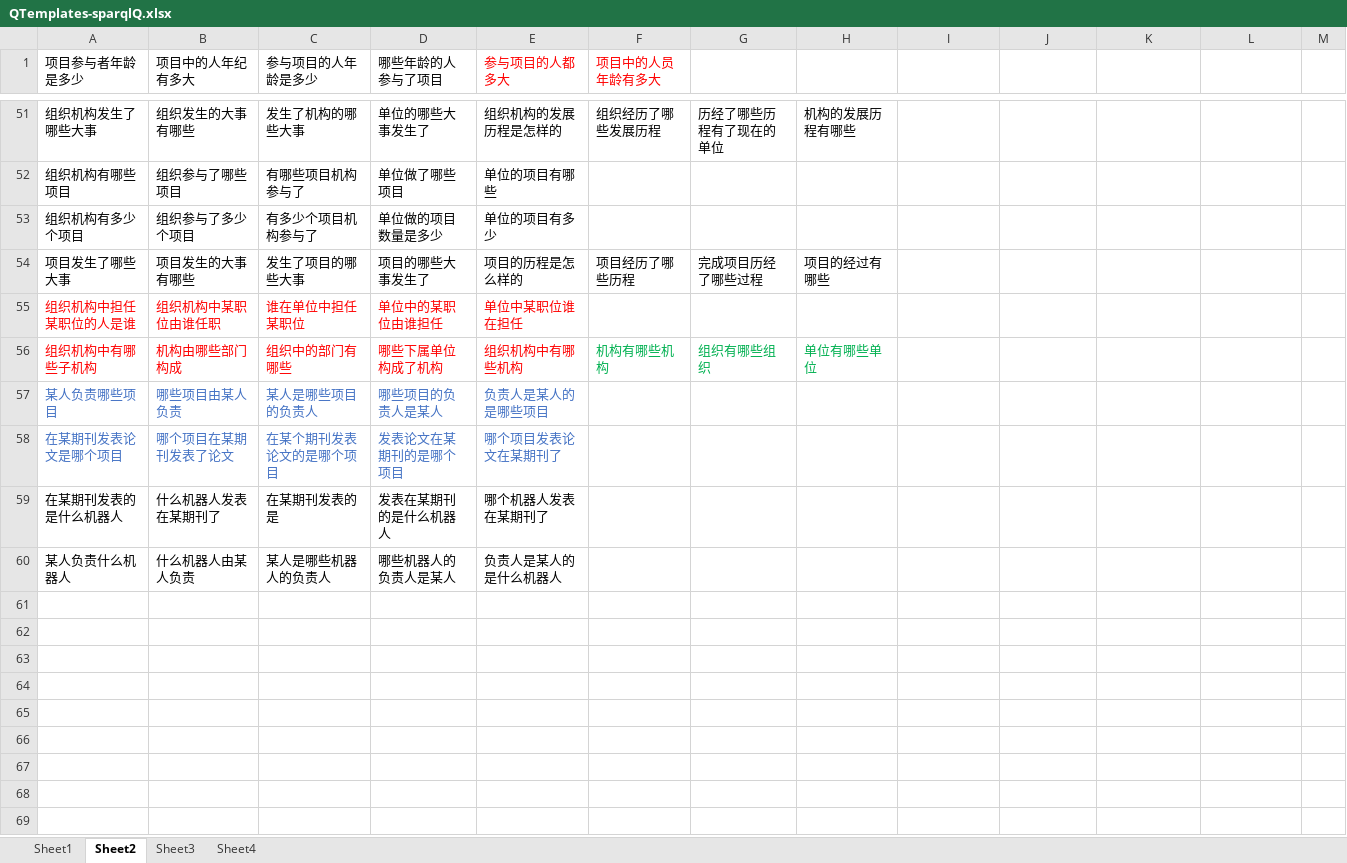
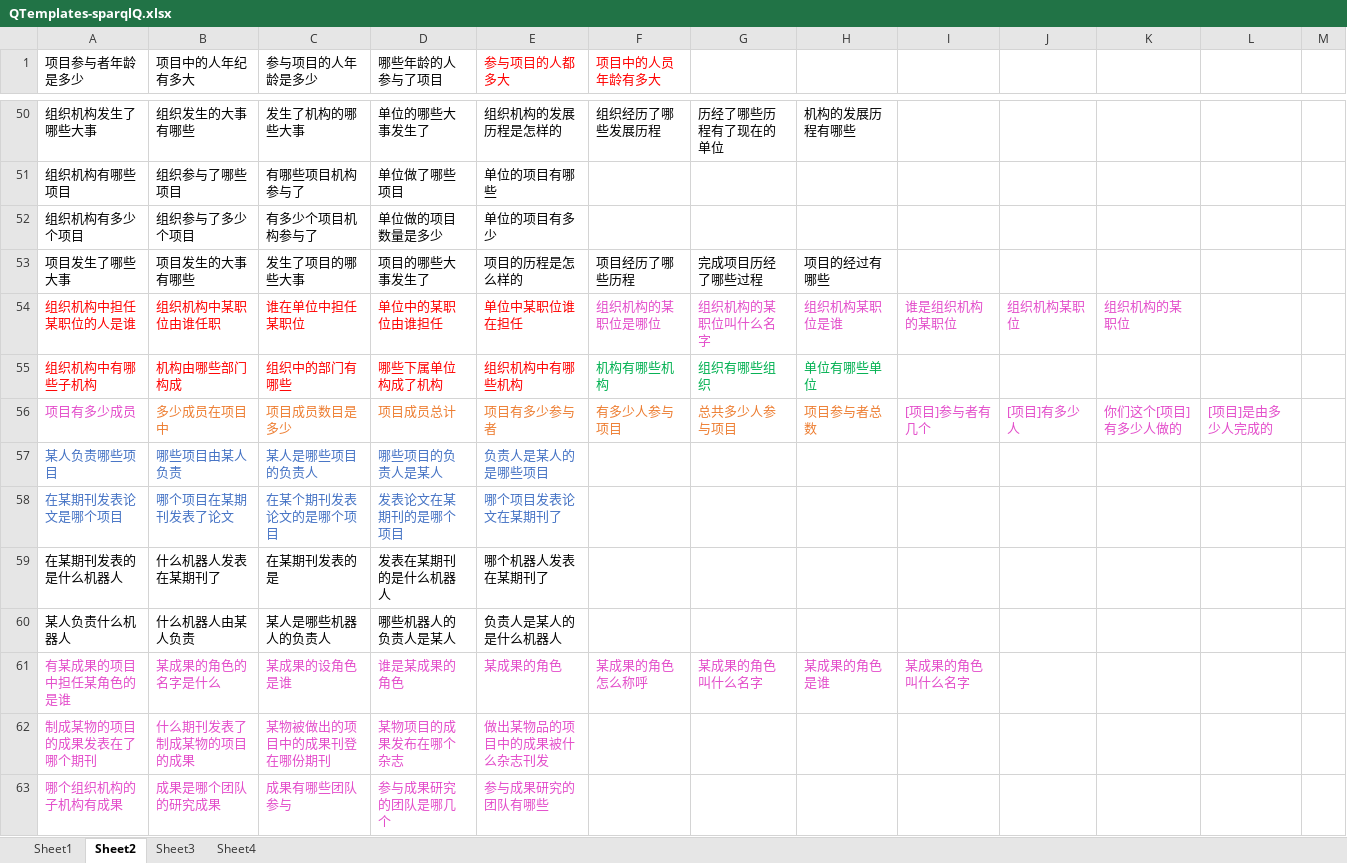
Before and after one commit to longmanplus/RoboCloudBrain, an Excel workbook: KBQA/QTemplates-sparqlQ.xlsx, sheet Sheet2, drawn as a sheet; only a part is shown, gaps mark what is left out; values as stored, in another font and other column widths than the file's, no borders; addresses are those after the commit; the diff covers the shown part only; the diff names each change by its address in the sheet, - before the commit and + after, or states it on an @@ line.

```diff
--- a/KBQA/QTemplates-sparqlQ.xlsx (sheet Sheet2)
+++ b/KBQA/QTemplates-sparqlQ.xlsx (sheet Sheet2)
-F54 (项目中的人员年龄有多大): (empty)
+F54 (项目中的人员年龄有多大): 组织机构的某职位是哪位
-G54: (empty)
+G54: 组织机构的某职位叫什么名字
-H54: (empty)
+H54: 组织机构某职位是谁
-I54: (empty)
+I54: 谁是组织机构的某职位
-J54: (empty)
+J54: 组织机构某职位
-K54: (empty)
+K54: 组织机构的某职位
+row 56: 项目有多少成员 | 多少成员在项目中 | 项目成员数目是多少 | 项目成员总计 | 项目有多少参与者 | 有多少人参与项目 | 总共多少人参与项目 | 项目参与者总数 | [项目]参与者有几个 | [项目]有多少人 | 你们这个[项目]有多少人做的 | [项目]是由多少人完成的
+row 61: 有某成果的项目中担任某角色的是谁 | 某成果的角色的名字是什么 | 某成果的设角色是谁 | 谁是某成果的角色 | 某成果的角色 | 某成果的角色怎么称呼 | 某成果的角色叫什么名字 | 某成果的角色是谁 | 某成果的角色叫什么名字
+row 62: 制成某物的项目的成果发表在了哪个期刊 | 什么期刊发表了制成某物的项目的成果 | 某物被做出的项目中的成果刊登在哪份期刊 | 某物项目的成果发布在哪个杂志 | 做出某物品的项目中的成果被什么杂志刊发
+row 63: 哪个组织机构的子机构有成果 | 成果是哪个团队的研究成果 | 成果有哪些团队参与 | 参与成果研究的团队是哪几个 | 参与成果研究的团队有哪些
```
Also changed, not shown: 28 added rows, 1 removed row and 11 edited cells elsewhere in this sheet, sheet Sheet1, 1 other file.
